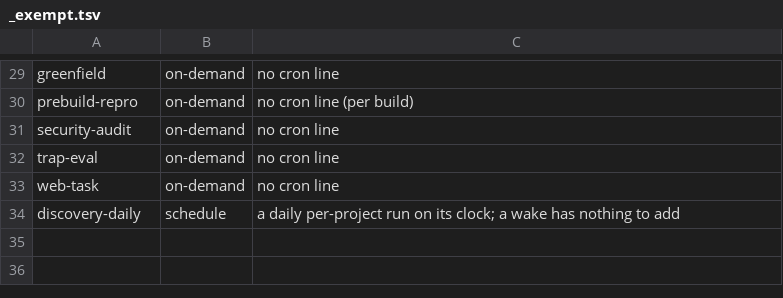
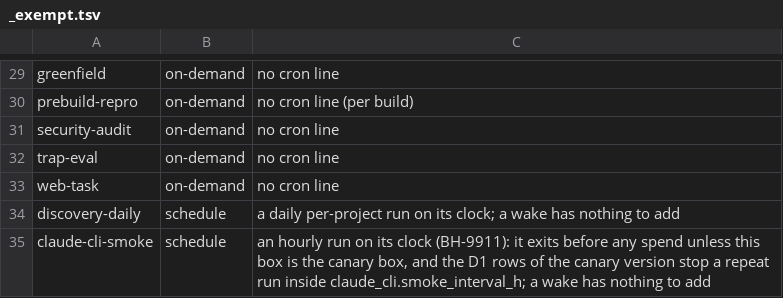
Before and after one commit to cromford-ai/cromford, a TSV file: catalog/lane-wakes.d/_exempt.tsv, drawn as a sheet; only a part is shown, gaps mark what is left out.

Commit message:
Cromford 2026.11.24 (upstream 12a8801f6d8e)
- Pin the Claude Code CLI version fleet-wide; canary box tests each new release…

```diff
--- a/catalog/lane-wakes.d/_exempt.tsv
+++ b/catalog/lane-wakes.d/_exempt.tsv
@@ -34 +34,2 @@ web-task	on-demand	no cron line
 discovery-daily	schedule	a daily per-project run on its clock; a wake has nothing to add
+claude-cli-smoke	schedule	an hourly run on its clock (BH-9911): it exits before any spend unless this box is the canary box, and the D1 rows of the canary version stop a repeat run inside claude_cli.smoke_interval_h; a wake has nothing to add
```
Also changed, not shown: 31 other files.
